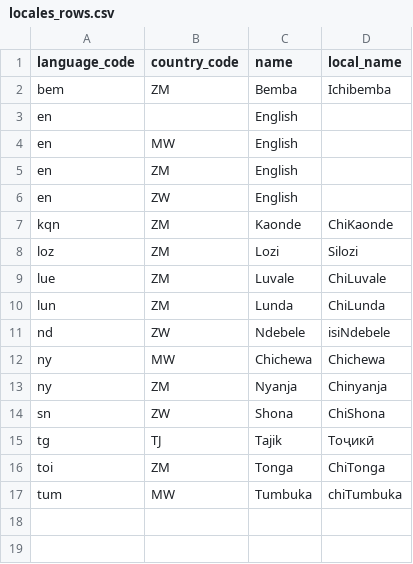
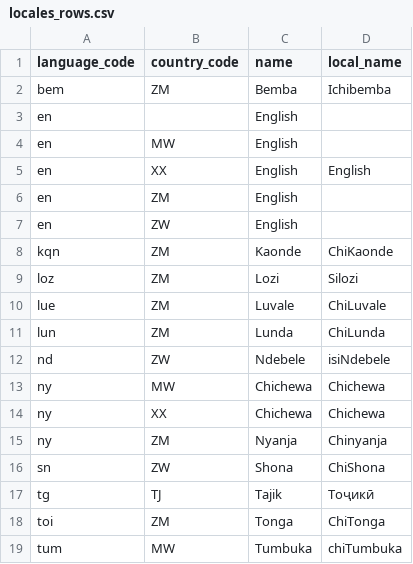
Before and after one commit to e-picsa/picsa-apps, a CSV file: apps/picsa-server/supabase/data/locales_rows.csv, drawn as a sheet; the diff names each change by its address in the sheet, - before the commit and + after, or states it on an @@ line.

```diff
--- a/apps/picsa-server/supabase/data/locales_rows.csv
+++ b/apps/picsa-server/supabase/data/locales_rows.csv
+row 5: en | XX | English | English
+row 14: ny | XX | Chichewa | Chichewa
```
Also changed, not shown: apps/picsa-server/supabase/data/crop_data_downscaled_rows.csv, apps/picsa-server/supabase/data/deployments_rows.csv, 6 other files.
